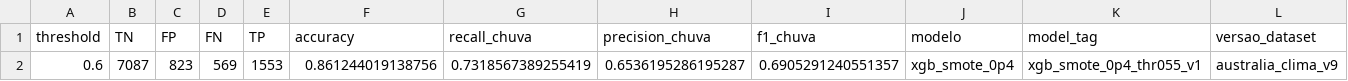
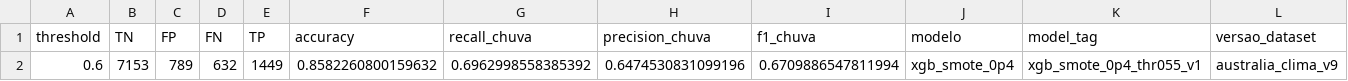
Before and after one commit to guilhermejacyzin/mentoria-bip, a CSV file: dados_editados/ml_confusao_resumo_xgb_smote_0p4_thr055_v1.csv, drawn as a sheet.

Commit message:
correção tentativa além do modelo antigo

```diff
--- a/dados_editados/ml_confusao_resumo_xgb_smote_0p4_thr055_v1.csv
+++ b/dados_editados/ml_confusao_resumo_xgb_smote_0p4_thr055_v1.csv
@@ -1,2 +1,2 @@
 threshold;TN;FP;FN;TP;accuracy;recall_chuva;precision_chuva;f1_chuva;modelo;model_tag;versao_dataset
-0.6;7087;823;569;1553;0.861244019138756;0.7318567389255419;0.6536195286195287;0.6905291240551357;xgb_smote_0p4;xgb_smote_0p4_thr055_v1;australia_clima_v9
+0.6;7153;789;632;1449;0.8582260800159632;0.6962998558385392;0.6474530831099196;0.6709886547811994;xgb_smote_0p4;xgb_smote_0p4_thr055_v1;australia_clima_v9
```
Also changed, not shown: dados_editados/ml_thresholds_xgb_smote_0p4_thr055_v1.csv, 4 other files.
